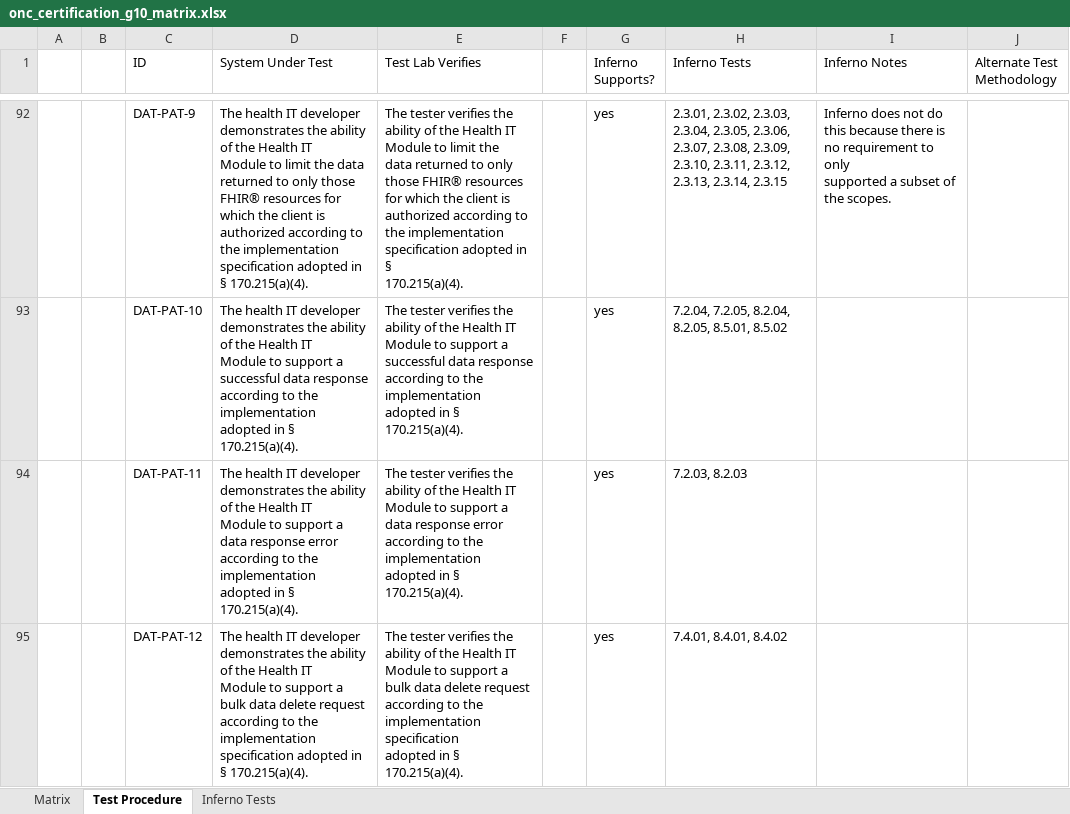
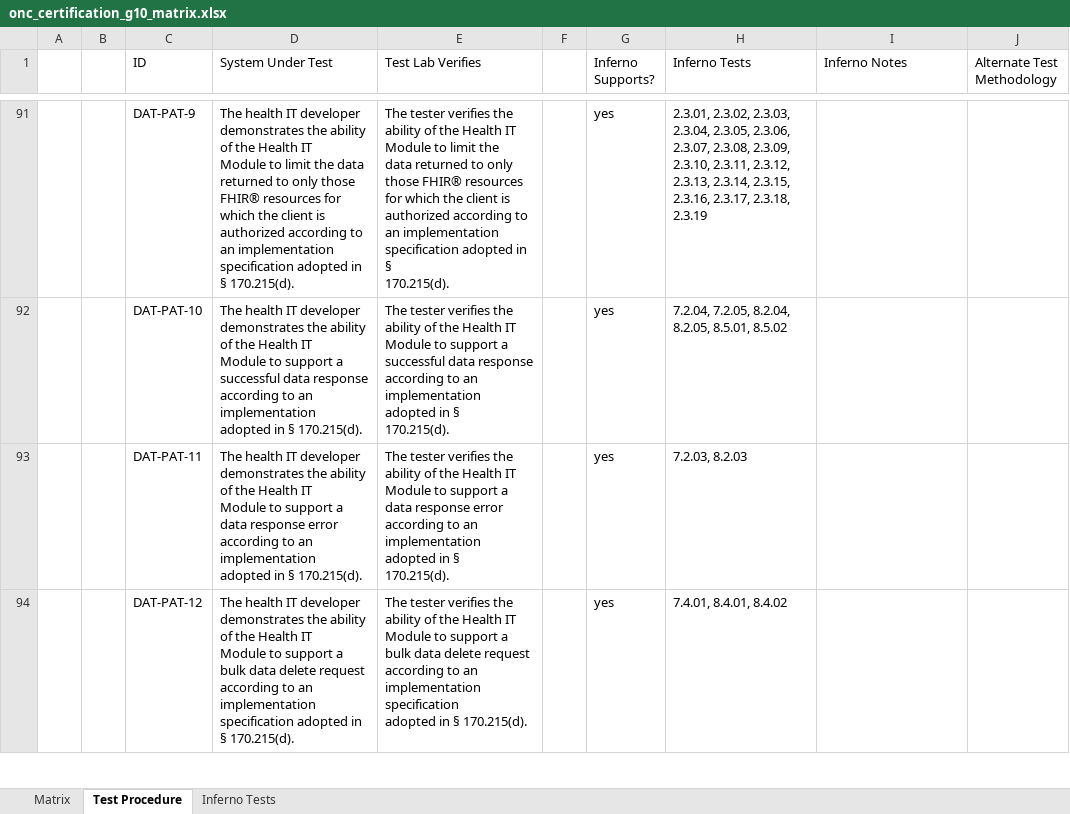
Before and after one commit to onc-healthit/onc-certification-g10-test-kit, an Excel workbook: onc_certification_g10_matrix.xlsx, sheet Test Procedure, drawn as a sheet; only a part is shown, gaps mark what is left out; values as stored, in another font and other column widths than the file's, no borders; addresses are those after the commit; ↵ is a line break in a cell; the diff covers the shown part only; the diff names each change by its address in the sheet, - before the commit and + after, or states it on an @@ line.

```diff
--- a/onc_certification_g10_matrix.xlsx (sheet Test Procedure)
+++ b/onc_certification_g10_matrix.xlsx (sheet Test Procedure)
-D91 (System Under Test): …according to the implementation ↵ specification adopted in § 170.215(a)(4).
+D91 (System Under Test): …according to an implementation ↵ specification adopted in § 170.215(d).
-E91 (Test Lab Verifies): …according to the implementation specification adopted in § ↵ 170.215(a)(4).
+E91 (Test Lab Verifies): …according to an implementation specification adopted in § ↵ 170.215(d).
-H91 (Inferno Tests): …2.3.13, 2.3.14, 2.3.15
+H91 (Inferno Tests): …2.3.13, 2.3.14, 2.3.15, 2.3.16, 2.3.17, 2.3.18, 2.3.19
-I91 (Inferno Notes): Inferno does not do this because there is no requirement to only ↵ supported a subset of the scopes.
+I91 (Inferno Notes): (empty)
-D92 (System Under Test): …according to the ↵ implementation adopted in § 170.215(a)(4).
+D92 (System Under Test): …according to an ↵ implementation adopted in § 170.215(d).
-E92 (Test Lab Verifies): …according to the implementation adopted in § ↵ 170.215(a)(4).
+E92 (Test Lab Verifies): …according to an implementation adopted in § ↵ 170.215(d).
-D93 (System Under Test): …according to the ↵ implementation adopted in § 170.215(a)(4).
+D93 (System Under Test): …according to an implementation ↵ adopted in § 170.215(d).
-E93 (Test Lab Verifies): …according to the implementation adopted in § ↵ 170.215(a)(4).
+E93 (Test Lab Verifies): …according to an implementation adopted in § ↵ 170.215(d).
-D94 (System Under Test): …according to the ↵ implementation specification adopted in § 170.215(a)(4).
+D94 (System Under Test): …according to an ↵ implementation specification adopted in § 170.215(d).
-E94 (Test Lab Verifies): …according to the implementation specification ↵ adopted in § 170.215(a)(4).
+E94 (Test Lab Verifies): …according to an implementation specification ↵ adopted in § 170.215(d).
```
Also changed, not shown: 1 removed row and 129 edited cells elsewhere in this sheet, sheet Inferno Tests, sheet Matrix.
